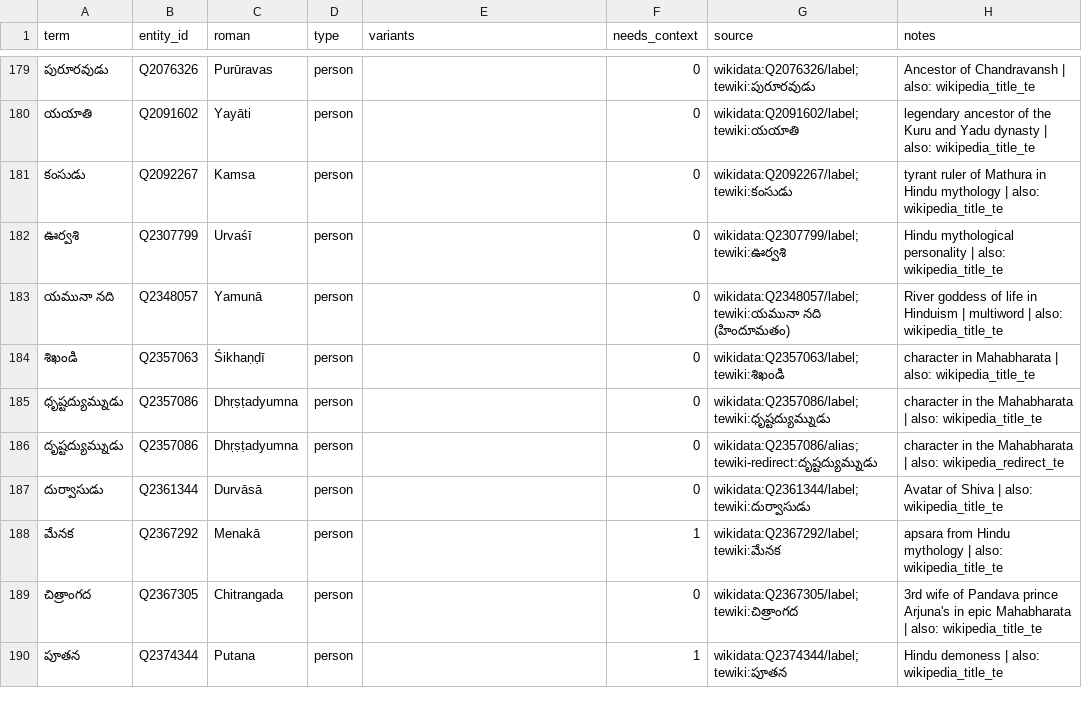
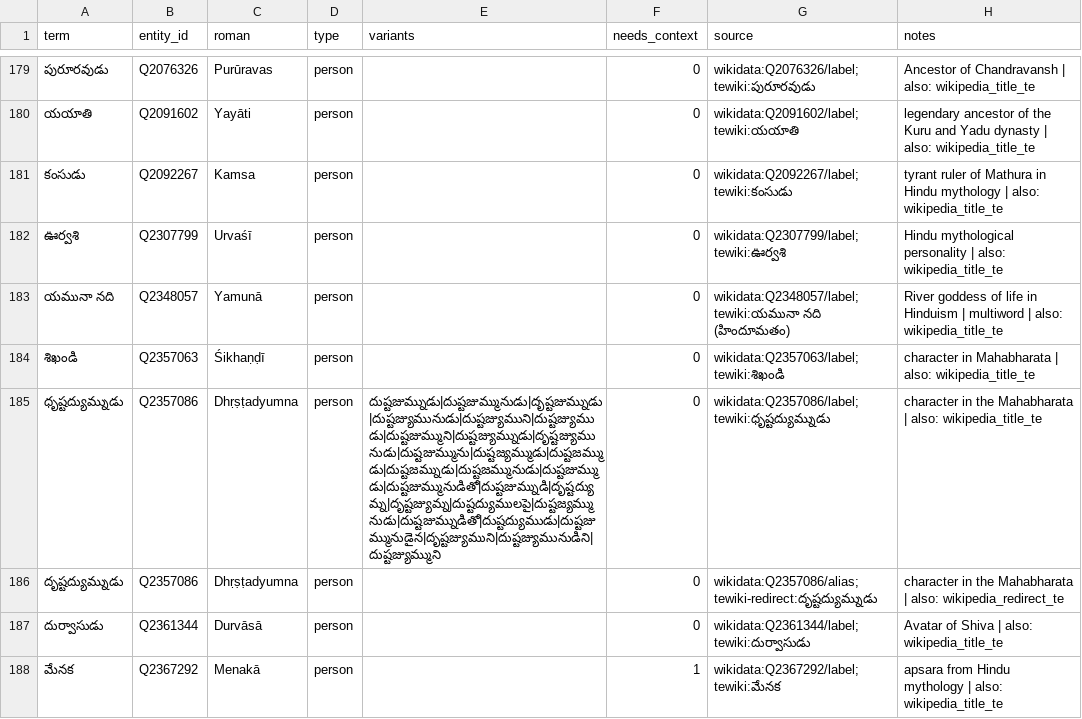
Before and after one commit to vrishing/Capstone-1-IITH, a CSV file: glossary/PLBB64oZyWpq6zBssdEdo8TRX_sW--_qLI/aliases.csv, drawn as a sheet; only a part is shown, gaps mark what is left out; the shorter side is filled out with more unchanged rows.

Commit message:
LLM localm updated glossary, config, answer, entity detection

```diff
--- a/glossary/PLBB64oZyWpq6zBssdEdo8TRX_sW--_qLI/aliases.csv
+++ b/glossary/PLBB64oZyWpq6zBssdEdo8TRX_sW--_qLI/aliases.csv
@@ -184,3 +184,3 @@ term,entity_id,roman,type,variants,needs_context,source,notes
 శిఖండి,Q2357063,Śikhaṇḍī,person,,0,wikidata:Q2357063/label;tewiki:శిఖండి,character in Mahabharata | also: wikipedia_title_te
-ధృష్టద్యుమ్నుడు,Q2357086,Dhṛṣṭadyumna,person,,0,wikidata:Q2357086/label;tewiki:ధృష్టద్యుమ్నుడు,character in the Mahabharata | also: wikipedia_title_te
+ధృష్టద్యుమ్నుడు,Q2357086,Dhṛṣṭadyumna,person,దుష్టజుమ్నుడు|దుష్టజుమ్మునుడు|దృష్టజుమ్నుడు|దుష్టజ్యుమునుడు|దుష్టజ్యుముని|దుష్టజ్యుముడు|దుష్టజుమ్ముని|దుష్టజ్యుమ్నుడు|దృష్టజ్యుమునుడు|దుష్టజుమ్మును|దుష్టజ్యమ్ముడు|దుష్టజమ్ముడు|దుష్టజమ్నుడు|దుష్టజమ్మునుడు|దుష్టజుమ్ముడు|దుష్టజుమ్మునుడితో|దుష్టజుమ్నుడి|దృష్టద్యుమ్న|దృష్టజ్యుమ్న|దుష్టద్యుములపై|దుష్టజ్యమ్మునుడు|దుష్టజుమ్నుడితో|దుష్టద్యుముడు|దుష్టజుమ్మునుడైన|దృష్టజ్యుముని|దుష్టజ్యుమునుడిని|దుష్టజ్యుమ్ముని,0,wikidata:Q2357086/label;tewiki:ధృష్టద్యుమ్నుడు,character in the Mahabharata | also: wikipedia_title_te
 దృష్టద్యుమ్నుడు,Q2357086,Dhṛṣṭadyumna,person,,0,wikidata:Q2357086/alias;tewiki-redirect:దృష్టద్యుమ్నుడు,character in the Mahabharata | also: wikipedia_redirect_te
```
Also changed, not shown: 45 other files.
